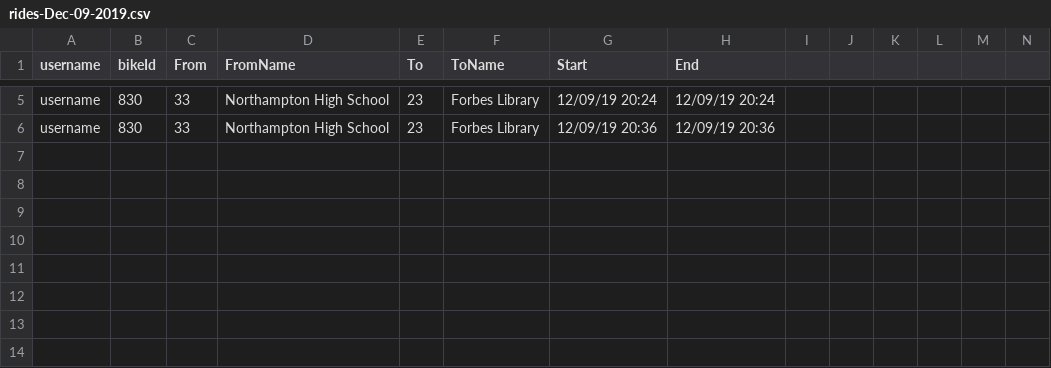
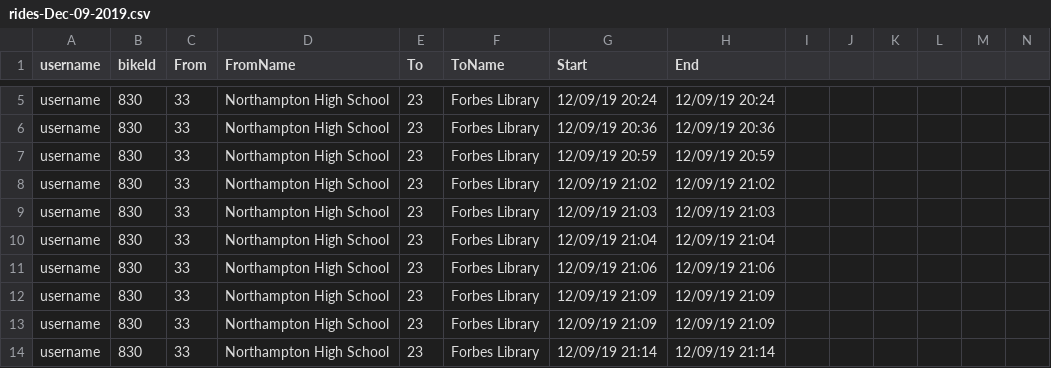
Before and after one commit to crystallistic/ValleyBikeSimA45, a CSV file: ValleyBikeSimA45/data-files/rides-Dec-09-2019.csv, drawn as a sheet; only a part is shown, gaps mark what is left out; rows hold the shown columns only; the diff names each change by its address in the sheet, - before the commit and + after, or states it on an @@ line.

```diff
--- a/ValleyBikeSimA45/data-files/rides-Dec-09-2019.csv
+++ b/ValleyBikeSimA45/data-files/rides-Dec-09-2019.csv
+row 7: username | 830 | 33 | Northampton High School | 23 | Forbes Library | 12/09/19 20:59 | 12/09/19 20:59
+row 8: username | 830 | 33 | Northampton High School | 23 | Forbes Library | 12/09/19 21:02 | 12/09/19 21:02
+row 9: username | 830 | 33 | Northampton High School | 23 | Forbes Library | 12/09/19 21:03 | 12/09/19 21:03
+row 10: username | 830 | 33 | Northampton High School | 23 | Forbes Library | 12/09/19 21:04 | 12/09/19 21:04
+row 11: username | 830 | 33 | Northampton High School | 23 | Forbes Library | 12/09/19 21:06 | 12/09/19 21:06
+row 12: username | 830 | 33 | Northampton High School | 23 | Forbes Library | 12/09/19 21:09 | 12/09/19 21:09
+row 13: username | 830 | 33 | Northampton High School | 23 | Forbes Library | 12/09/19 21:09 | 12/09/19 21:09
+row 14: username | 830 | 33 | Northampton High School | 23 | Forbes Library | 12/09/19 21:14 | 12/09/19 21:14
```
Also changed, not shown: ValleyBikeSimA45/data-files/rider-data.csv, ValleyBikeSimA45/data-files/rides-completed-data.csv, 2 other files.
